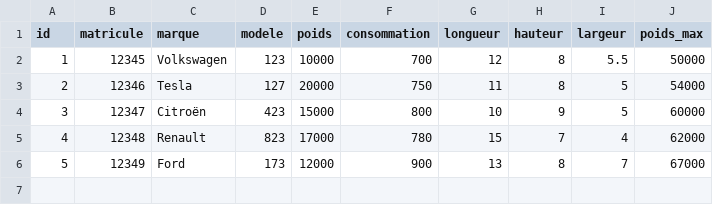
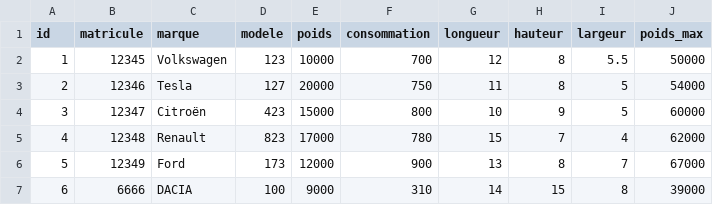
Before and after one commit to MouadElMamoune/Suivi-de-colis, a CSV file: CSVfiles/Camion.csv, drawn as a sheet.

Commit message:
Update Camion.csv

```diff
--- a/CSVfiles/Camion.csv
+++ b/CSVfiles/Camion.csv
@@ -6 +6,2 @@ id,matricule,marque,modele,poids,consommation,longueur,hauteur,largeur,poids_max
 5,12349,Ford,173,12000,900,13,8,7,67000
+6,6666,DACIA,100,9000,310,14,15,8,39000
```
